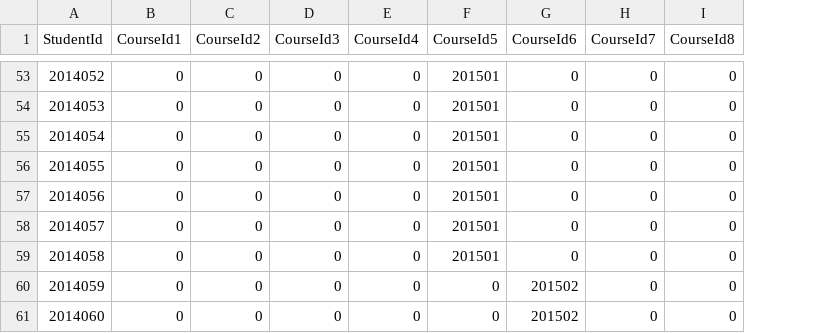
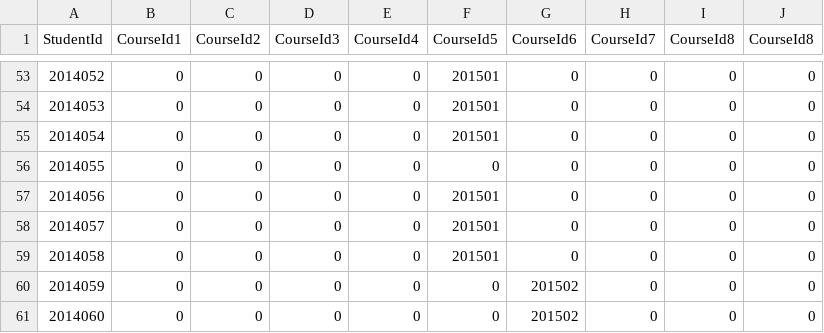
Before and after one commit to TinkerAcademy/classes, a CSV file: config/students.csv, drawn as a sheet; only a part is shown, gaps mark what is left out; the diff covers the shown part only; the diff names each change by its address in the sheet, - before the commit and + after, or states it on an @@ line.

```diff
--- a/config/students.csv
+++ b/config/students.csv
+column J (CourseId8), rows 53-61: all 0
-F56 (CourseId5): 201501
+F56 (CourseId5): 0
```
Also changed, not shown: 14 added rows and 1 edited cell elsewhere in this file, config/courses.csv.
